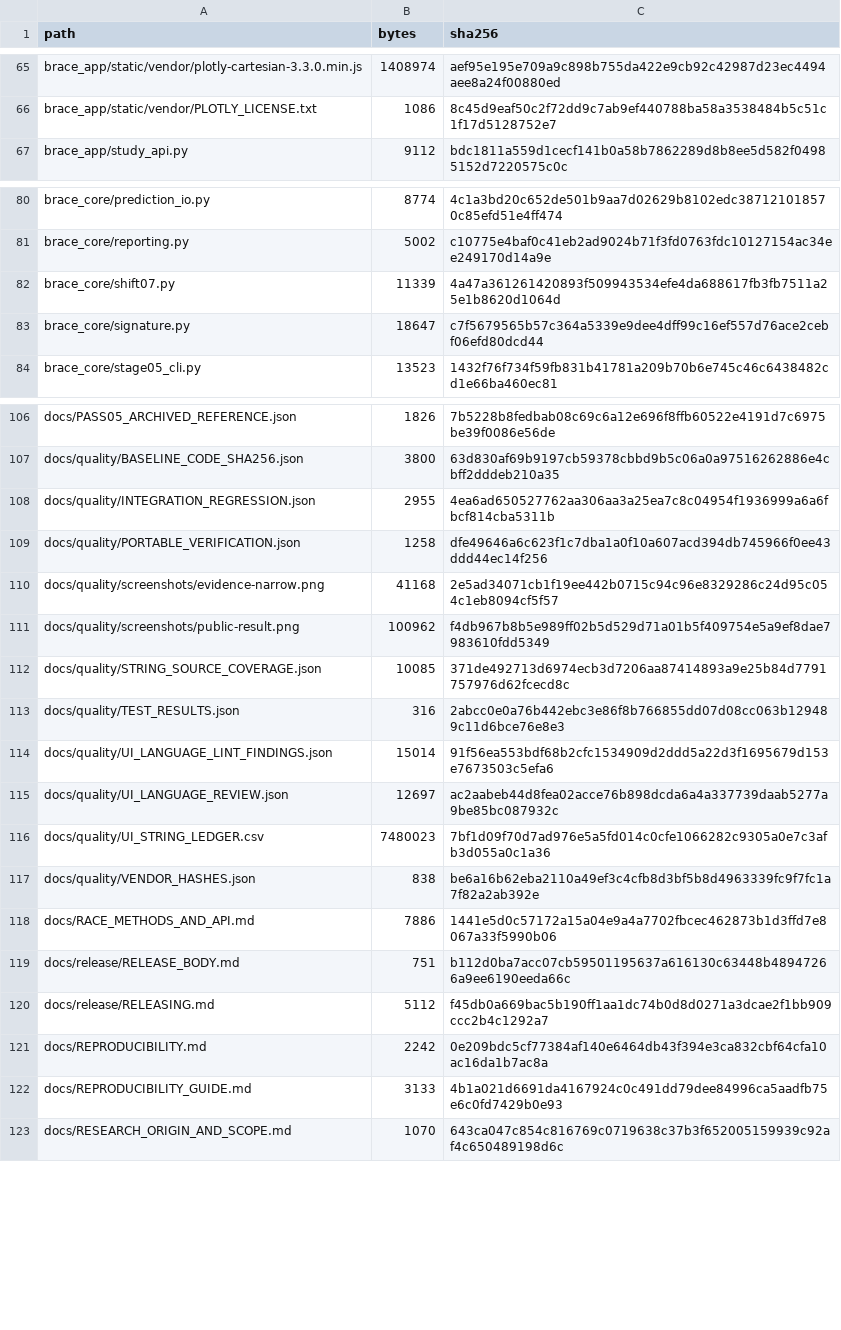
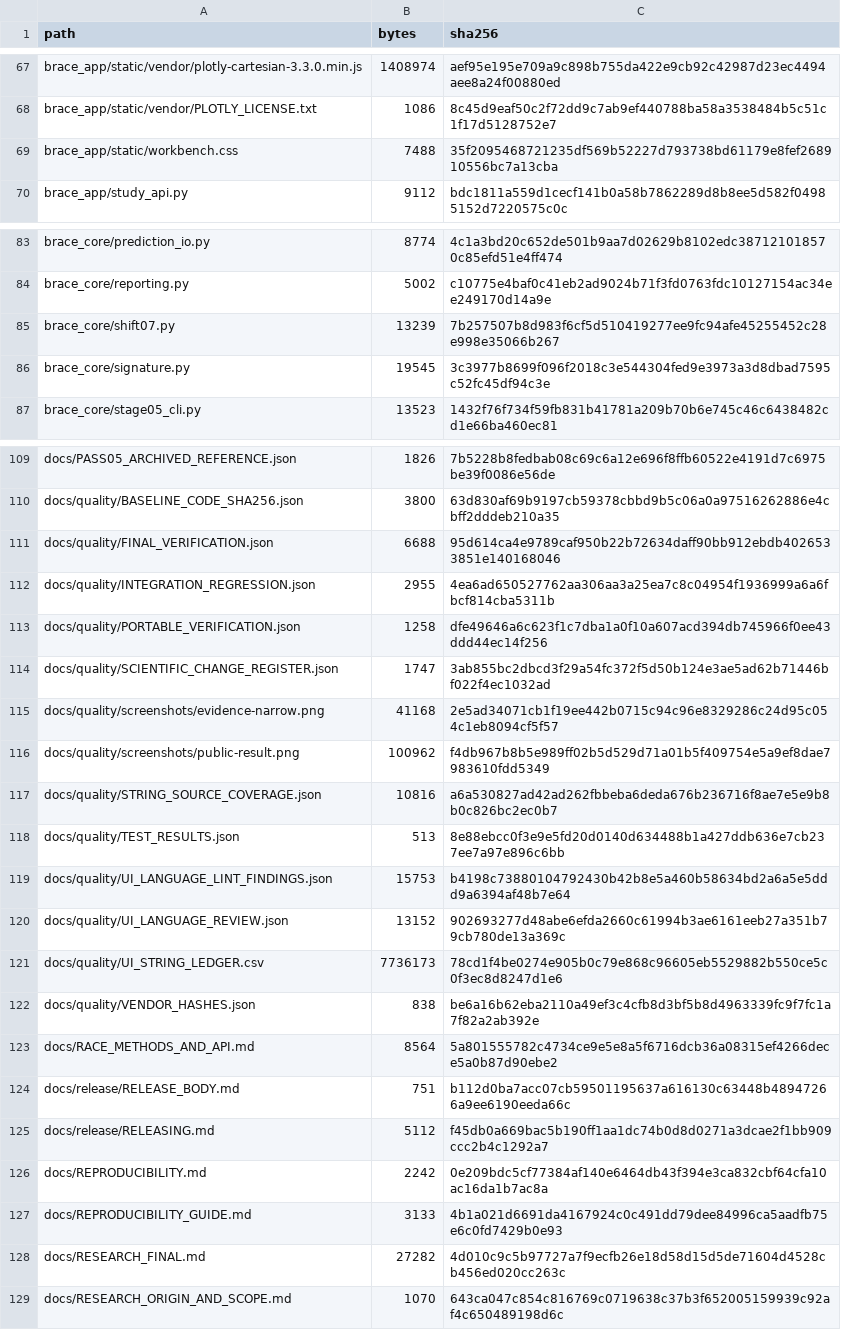
Before and after one commit to hasan-bukhari-dev/BRACE, a CSV file: packaging/source-manifest.csv, drawn as a sheet; only a part is shown, gaps mark what is left out; the diff covers the shown part only.

Commit message:
Strengthen scientific workflows and refine BRACE research UI

```diff
--- a/packaging/source-manifest.csv
+++ b/packaging/source-manifest.csv
@@ -66,2 +68,3 @@ brace_app/static/vendor/plotly-cartesian-3.3.0.min.js,1408974,aef95e195e709a9c89
 brace_app/static/vendor/PLOTLY_LICENSE.txt,1086,8c45d9eaf50c2f72dd9c7ab9ef440788ba58a3538484b5c51c1f17d5128752e7
+brace_app/static/workbench.css,7488,35f2095468721235df569b52227d793738bd61179e8fef268910556bc7a13cba
 brace_app/study_api.py,9112,bdc1811a559d1cecf141b0a58b7862289d8b8ee5d582f04985152d7220575c0c
@@ -81,4 +84,4 @@ brace_core/prediction_io.py,8774,4c1a3bd20c652de501b9aa7d02629b8102edc3871210185
 brace_core/reporting.py,5002,c10775e4baf0c41eb2ad9024b71f3fd0763fdc10127154ac34ee249170d14a9e
-brace_core/shift07.py,11339,4a47a361261420893f509943534efe4da688617fb3fb7511a25e1b8620d1064d
-brace_core/signature.py,18647,c7f5679565b57c364a5339e9dee4dff99c16ef557d76ace2cebf06efd80dcd44
+brace_core/shift07.py,13239,7b257507b8d983f6cf5d510419277ee9fc94afe45255452c28e998e35066b267
+brace_core/signature.py,19545,3c3977b8699f096f2018c3e544304fed9e3973a3d8dbad7595c52fc45df94c3e
 brace_core/stage05_cli.py,13523,1432f76f734f59fb831b41781a209b70b6e745c46c6438482cd1e66ba460ec81
@@ -107,13 +110,15 @@ docs/PASS05_ARCHIVED_REFERENCE.json,1826,7b5228b8fedbab08c69c6a12e696f8ffb60522e
 docs/quality/BASELINE_CODE_SHA256.json,3800,63d830af69b9197cb59378cbbd9b5c06a0a97516262886e4cbff2dddeb210a35
+docs/quality/FINAL_VERIFICATION.json,6688,95d614ca4e9789caf950b22b72634daff90bb912ebdb4026533851e140168046
 docs/quality/INTEGRATION_REGRESSION.json,2955,4ea6ad650527762aa306aa3a25ea7c8c04954f1936999a6a6fbcf814cba5311b
 docs/quality/PORTABLE_VERIFICATION.json,1258,dfe49646a6c623f1c7dba1a0f10a607acd394db745966f0ee43ddd44ec14f256
+docs/quality/SCIENTIFIC_CHANGE_REGISTER.json,1747,3ab855bc2dbcd3f29a54fc372f5d50b124e3ae5ad62b71446bf022f4ec1032ad
 docs/quality/screenshots/evidence-narrow.png,41168,2e5ad34071cb1f19ee442b0715c94c96e8329286c24d95c054c1eb8094cf5f57
 docs/quality/screenshots/public-result.png,100962,f4db967b8b5e989ff02b5d529d71a01b5f409754e5a9ef8dae7983610fdd5349
-docs/quality/STRING_SOURCE_COVERAGE.json,10085,371de492713d6974ecb3d7206aa87414893a9e25b84d7791757976d62fcecd8c
-docs/quality/TEST_RESULTS.json,316,2abcc0e0a76b442ebc3e86f8b766855dd07d08cc063b129489c11d6bce76e8e3
-docs/quality/UI_LANGUAGE_LINT_FINDINGS.json,15014,91f56ea553bdf68b2cfc1534909d2ddd5a22d3f1695679d153e7673503c5efa6
-docs/quality/UI_LANGUAGE_REVIEW.json,12697,ac2aabeb44d8fea02acce76b898dcda6a4a337739daab5277a9be85bc087932c
-docs/quality/UI_STRING_LEDGER.csv,7480023,7bf1d09f70d7ad976e5a5fd014c0cfe1066282c9305a0e7c3afb3d055a0c1a36
+docs/quality/STRING_SOURCE_COVERAGE.json,10816,a6a530827ad42ad262fbbeba6deda676b236716f8ae7e5e9b8b0c826bc2ec0b7
+docs/quality/TEST_RESULTS.json,513,8e88ebcc0f3e9e5fd20d0140d634488b1a427ddb636e7cb237ee7a97e896c6bb
+docs/quality/UI_LANGUAGE_LINT_FINDINGS.json,15753,b4198c73880104792430b42b8e5a460b58634bd2a6a5e5ddd9a6394af48b7e64
+docs/quality/UI_LANGUAGE_REVIEW.json,13152,902693277d48abe6efda2660c61994b3ae6161eeb27a351b79cb780de13a369c
+docs/quality/UI_STRING_LEDGER.csv,7736173,78cd1f4be0274e905b0c79e868c96605eb5529882b550ce5c0f3ec8d8247d1e6
 docs/quality/VENDOR_HASHES.json,838,be6a16b62eba2110a49ef3c4cfb8d3bf5b8d4963339fc9f7fc1a7f82a2ab392e
-docs/RACE_METHODS_AND_API.md,7886,1441e5d0c57172a15a04e9a4a7702fbcec462873b1d3ffd7e8067a33f5990b06
+docs/RACE_METHODS_AND_API.md,8564,5a801555782c4734ce9e5e8a5f6716dcb36a08315ef4266dece5a0b87d90ebe2
 docs/release/RELEASE_BODY.md,751,b112d0ba7acc07cb59501195637a616130c63448b48947266a9ee6190eeda66c
@@ -122,2 +127,3 @@ docs/REPRODUCIBILITY.md,2242,0e209bdc5cf77384af140e6464db43f394e3ca832cbf64cfa10
 docs/REPRODUCIBILITY_GUIDE.md,3133,4b1a021d6691da4167924c0c491dd79dee84996ca5aadfb75e6c0fd7429b0e93
+docs/RESEARCH_FINAL.md,27282,4d010c9c5b97727a7f9ecfb26e18d58d15d5de71604d4528cb456ed020cc263c
 docs/RESEARCH_ORIGIN_AND_SCOPE.md,1070,643ca047c854c816769c0719638c37b3f652005159939c92af4c650489198d6c
```
Also changed, not shown: 5 added rows and 50 edited cells elsewhere in this file, 42 other files.
